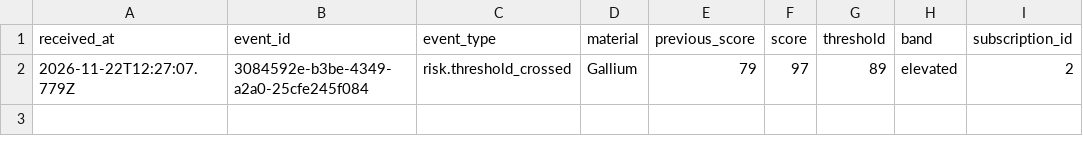
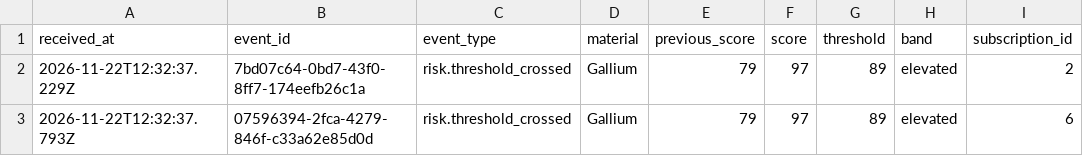
Before and after one commit to malhar-sk/supplywatch-copilot, a CSV file: n8n_data/alerts.sample.csv, drawn as a sheet.

```diff
--- a/n8n_data/alerts.sample.csv
+++ b/n8n_data/alerts.sample.csv
@@ -1,2 +1,3 @@
 received_at,event_id,event_type,material,previous_score,score,threshold,band,subscription_id
-2026-11-22T12:27:07.779Z,3084592e-b3be-4349-a2a0-25cfe245f084,risk.threshold_crossed,Gallium,79,97,89,elevated,2
+2026-11-22T12:32:37.229Z,7bd07c64-0bd7-43f0-8ff7-174eefb26c1a,risk.threshold_crossed,Gallium,79,97,89,elevated,2
+2026-11-22T12:32:37.793Z,07596394-2fca-4279-846f-c33a62e85d0d,risk.threshold_crossed,Gallium,79,97,89,elevated,6
```
Also changed, not shown: 14 other files.
